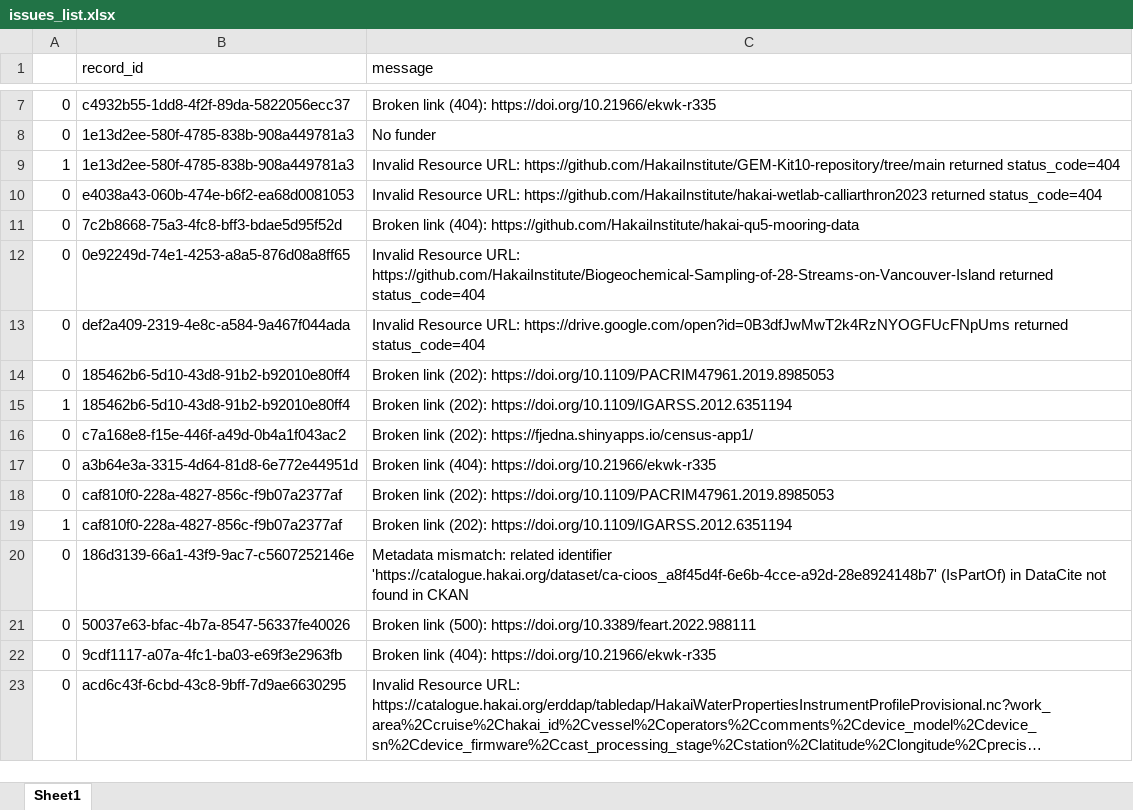
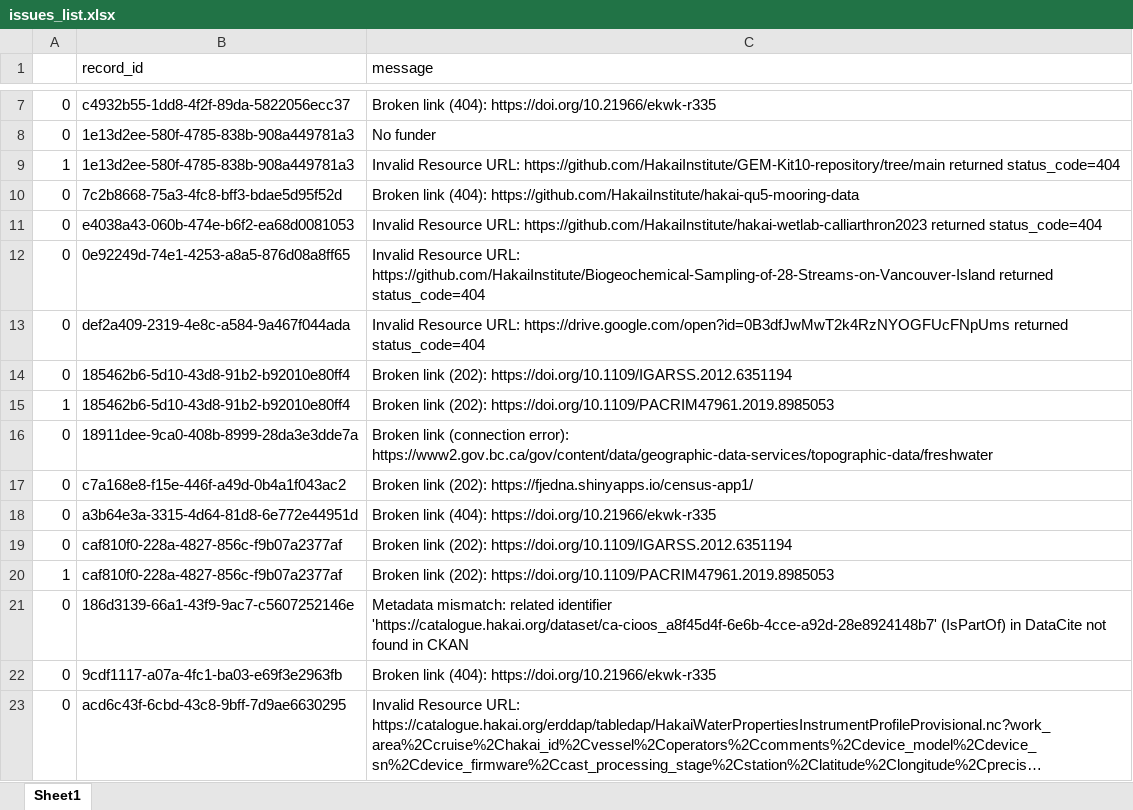
Before and after one commit to HakaiInstitute/hakai-ckan-records-checks, an Excel workbook: docs/issues_list.xlsx, sheet Sheet1, drawn as a sheet; only a part is shown, gaps mark what is left out; long unchanged cells end in …; values as stored, in another font and other column widths than the file's, no borders; removed rows and columns are numbered as before the commit, all else as after; the diff names each change by its address in the sheet, - before the commit and + after, or states it on an @@ line.

```diff
--- a/docs/issues_list.xlsx (sheet Sheet1)
+++ b/docs/issues_list.xlsx (sheet Sheet1)
@@ row 11 moved to row 10: 0 @@
-C14 (message): …link (202): https://doi.org/10.1109/PACRIM47961.2019.8985053
+C14 (message): …link (202): https://doi.org/10.1109/IGARSS.2012.6351194
-C15 (message): …link (202): https://doi.org/10.1109/IGARSS.2012.6351194
+C15 (message): …link (202): https://doi.org/10.1109/PACRIM47961.2019.8985053
+row 16: 0 | 18911dee-9ca0-408b-8999-28da3e3dde7a | Broken link (connection error): https://www2.gov.bc.ca/gov/content/data/geographic-data-services/topographic-data/freshwater
-C19 (message): …link (202): https://doi.org/10.1109/PACRIM47961.2019.8985053
+C19 (message): …link (202): https://doi.org/10.1109/IGARSS.2012.6351194
-C20 (message): …link (202): https://doi.org/10.1109/IGARSS.2012.6351194
+C20 (message): …link (202): https://doi.org/10.1109/PACRIM47961.2019.8985053
-row 21: 0 | 50037e63-bfac-4b7a-8547-56337fe40026 | Broken link (500): https://doi.org/10.3389/feart.2022.988111
```
Also changed, not shown: docs/catalog_summary.xlsx, 8 other files.
